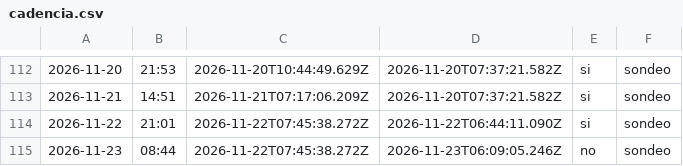
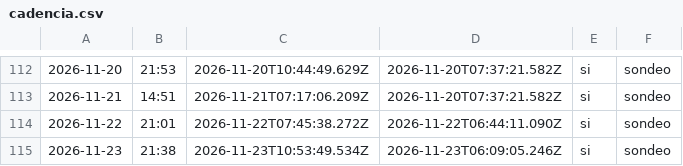
Before and after one commit to cristian23cor/secop-analytics-platform, a CSV file: exploration/cadencia.csv, drawn as a sheet; only a part is shown, gaps mark what is left out; the diff names each change by its address in the sheet, - before the commit and + after, or states it on an @@ line.

```diff
--- a/exploration/cadencia.csv
+++ b/exploration/cadencia.csv
-B115: 08:44
+B115: 21:38
-C115: 2026-11-22T07:45:38.272Z
+C115: 2026-11-23T10:53:49.534Z
-E115: no
+E115: si
```
